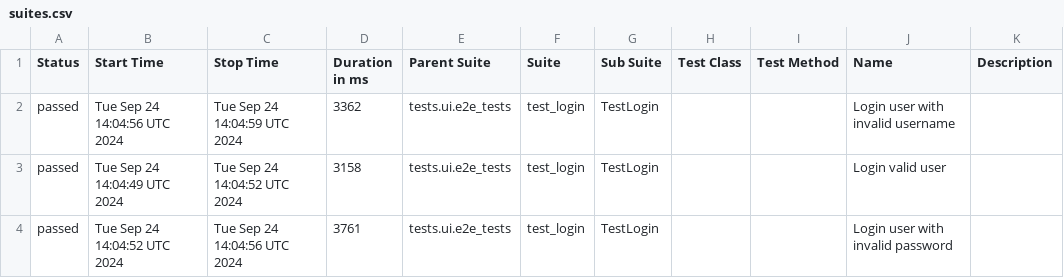
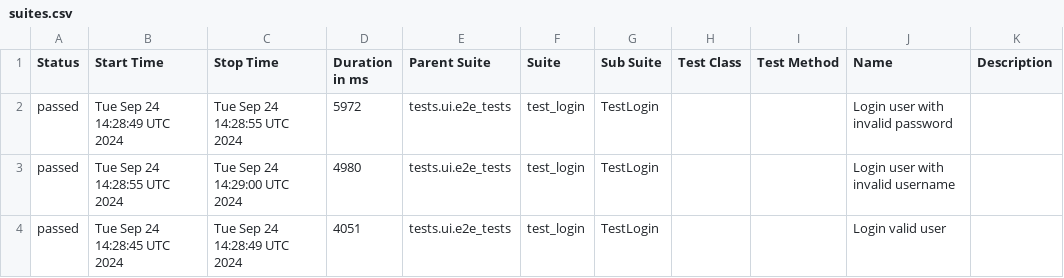
Before and after one commit to pizzday/PythonPlaywrightFramework3, a CSV file: data/suites.csv, drawn as a sheet.

```diff
--- a/data/suites.csv
+++ b/data/suites.csv
@@ -1,4 +1,4 @@
 "Status","Start Time","Stop Time","Duration in ms","Parent Suite","Suite","Sub Suite","Test Class","Test Method","Name","Description"
-"passed","Tue Sep 24 14:04:56 UTC 2024","Tue Sep 24 14:04:59 UTC 2024","3362","tests.ui.e2e_tests","test_login","TestLogin","","","Login user with invalid username",""
-"passed","Tue Sep 24 14:04:49 UTC 2024","Tue Sep 24 14:04:52 UTC 2024","3158","tests.ui.e2e_tests","test_login","TestLogin","","","Login valid user",""
-"passed","Tue Sep 24 14:04:52 UTC 2024","Tue Sep 24 14:04:56 UTC 2024","3761","tests.ui.e2e_tests","test_login","TestLogin","","","Login user with invalid password",""
+"passed","Tue Sep 24 14:28:49 UTC 2024","Tue Sep 24 14:28:55 UTC 2024","5972","tests.ui.e2e_tests","test_login","TestLogin","","","Login user with invalid password",""
+"passed","Tue Sep 24 14:28:55 UTC 2024","Tue Sep 24 14:29:00 UTC 2024","4980","tests.ui.e2e_tests","test_login","TestLogin","","","Login user with invalid username",""
+"passed","Tue Sep 24 14:28:45 UTC 2024","Tue Sep 24 14:28:49 UTC 2024","4051","tests.ui.e2e_tests","test_login","TestLogin","","","Login valid user",""
```
Also changed, not shown: 25 other files.
